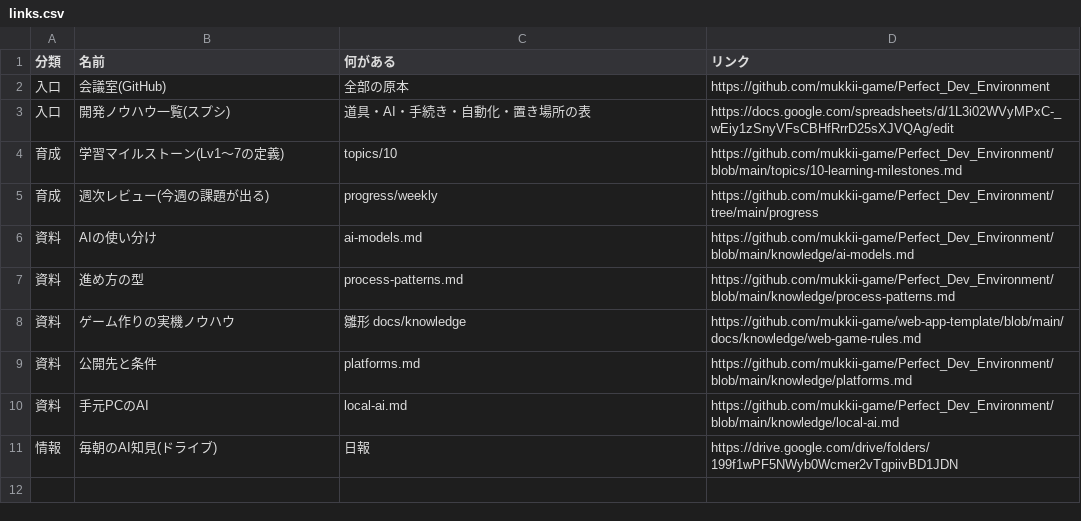
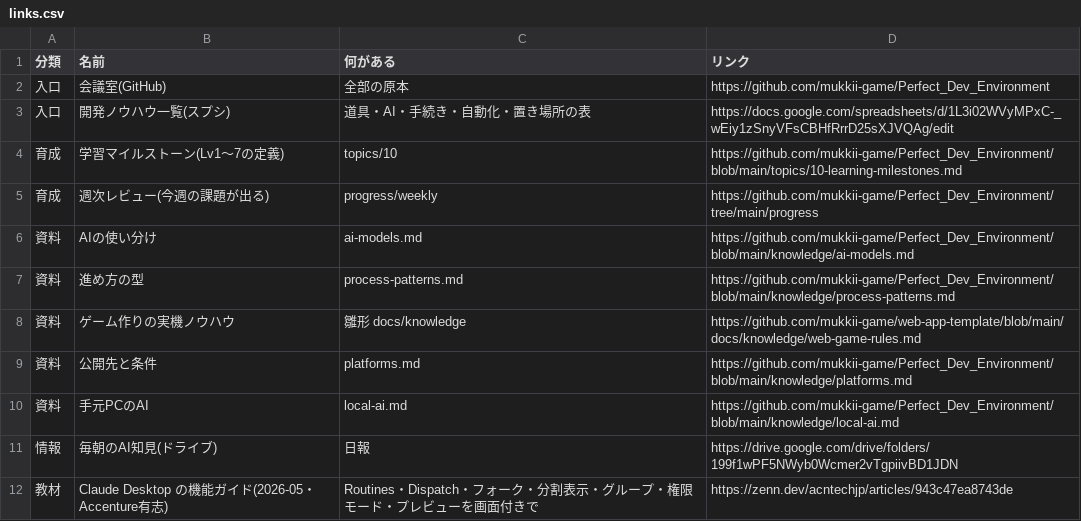
Before and after one commit to mukkii-game/Perfect_Dev_Environment, a CSV file: knowledge/tables/learning/links.csv, drawn as a sheet.

```diff
--- a/knowledge/tables/learning/links.csv
+++ b/knowledge/tables/learning/links.csv
@@ -11 +11,2 @@
 情報,毎朝のAI知見(ドライブ),日報,https://drive.google.com/drive/folders/199f1wPF5NWyb0Wcmer2vTgpiivBD1JDN
+教材,Claude Desktop の機能ガイド(2026-05・Accenture有志),Routines・Dispatch・フォーク・分割表示・グループ・権限モード・プレビューを画面付きで,https://zenn.dev/acntechjp/articles/943c47ea8743de
```
Also changed, not shown: knowledge/tables/learning/curriculum.csv.
